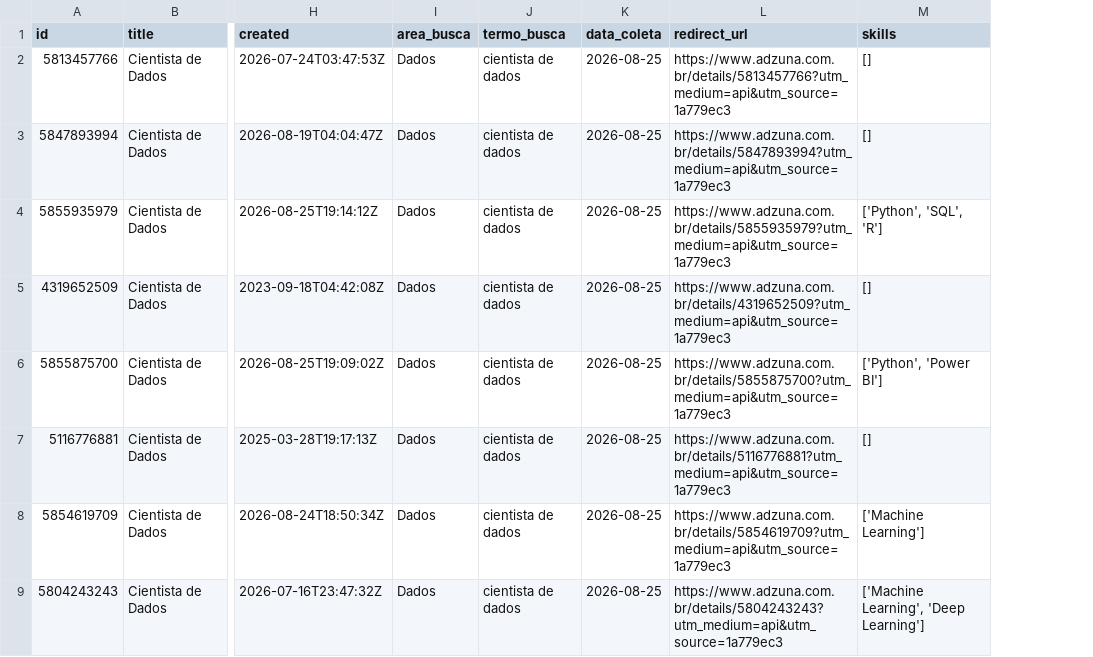
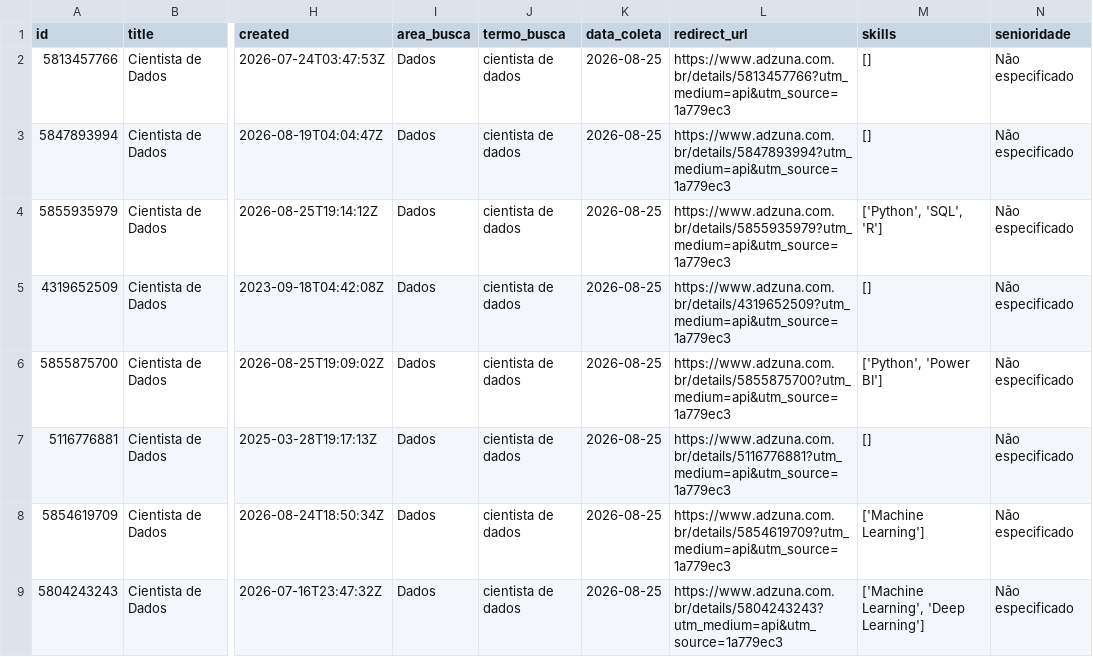
Before and after one commit to GabrielUchoa08/Scraper-de-vagas, a CSV file: data/processed/vagas_processadas.csv, drawn as a sheet; only a part is shown, gaps mark what is left out; the diff names each change by its address in the sheet, - before the commit and + after, or states it on an @@ line.

Commit message:
feat: filtro de senioridade por vaga

```diff
--- a/data/processed/vagas_processadas.csv
+++ b/data/processed/vagas_processadas.csv
+column N (senioridade), rows 2-9: all Não especificado
```
Also changed, not shown: data/processed/skills_processadas.csv, 4 other files.
